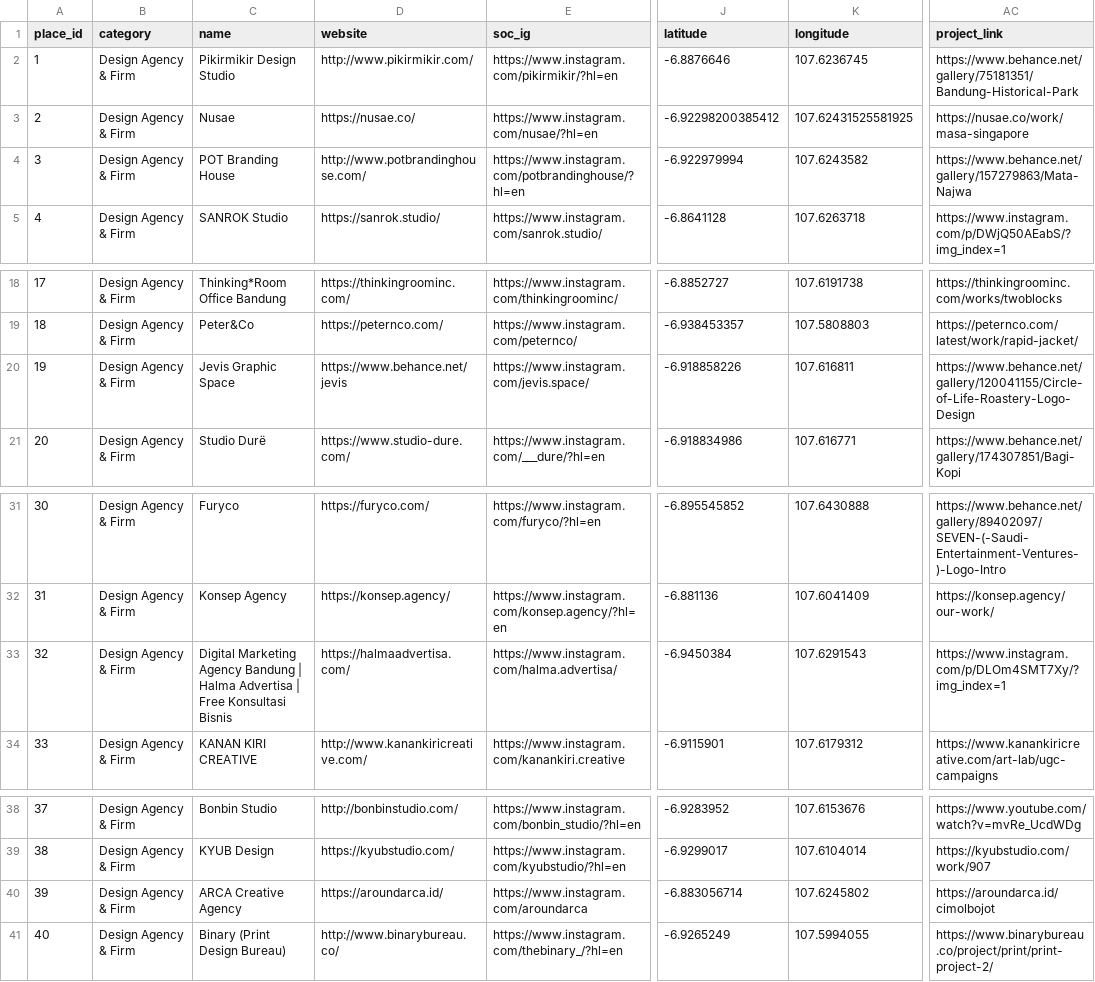
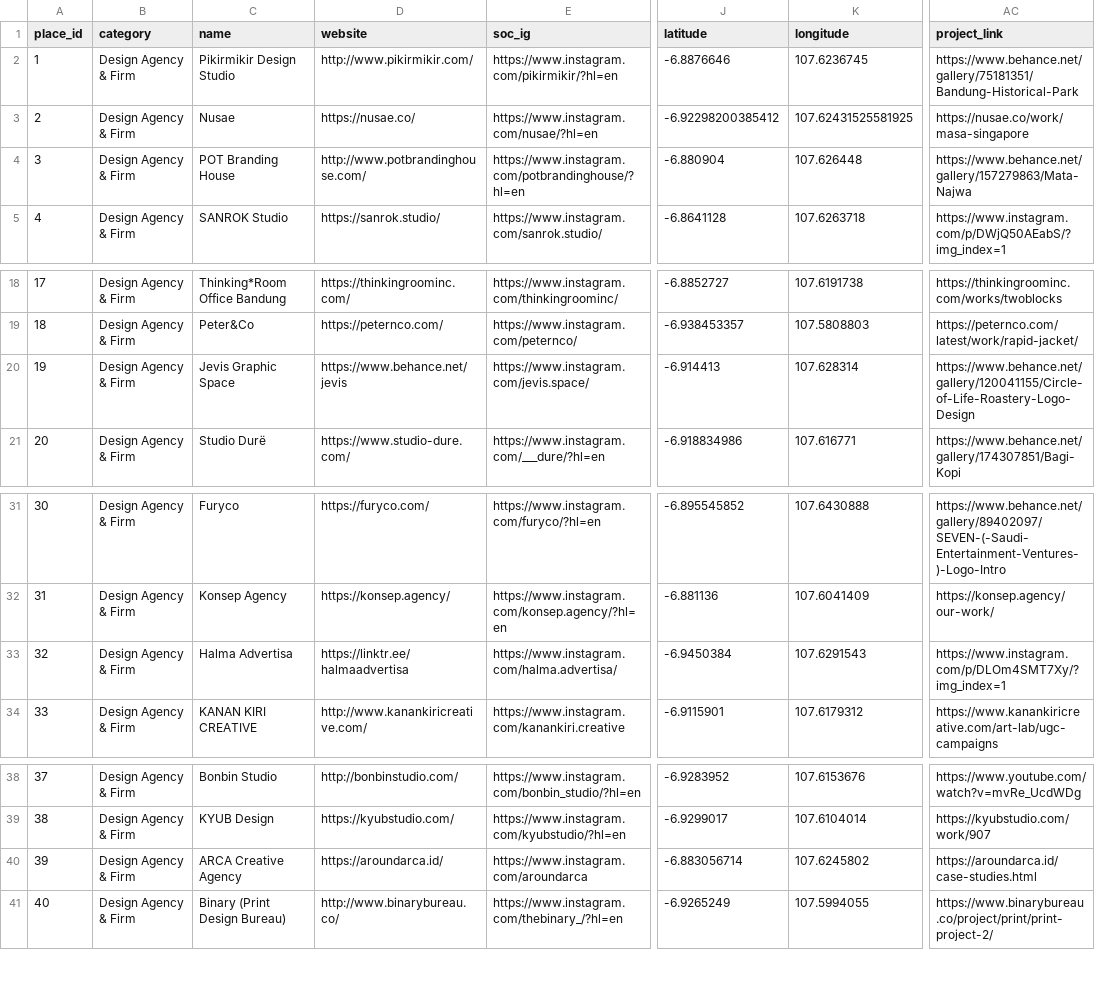
Before and after one commit to mmmmmmmmmyas/ADGI26, a CSV file: DATASET/01_DD_Data_Agency_NORMALIZED.csv, drawn as a sheet; only a part is shown, gaps mark what is left out; the diff names each change by its address in the sheet, - before the commit and + after, or states it on an @@ line.

Commit message:
Directory list, dropdowns and statistics card

```diff
--- a/DATASET/01_DD_Data_Agency_NORMALIZED.csv
+++ b/DATASET/01_DD_Data_Agency_NORMALIZED.csv
-J4 (latitude): -6.922979994
+J4 (latitude): -6.880904
-K4 (longitude): 107.6243582
+K4 (longitude): 107.626448
-J20 (latitude): -6.918858226
+J20 (latitude): -6.914413
-K20 (longitude): 107.616811
+K20 (longitude): 107.628314
-C33 (name): Digital Marketing Agency Bandung | Halma Advertisa | Free Konsultasi Bisnis
+C33 (name): Halma Advertisa
-D33 (website): https://halmaadvertisa.com/
+D33 (website): https://linktr.ee/halmaadvertisa
-AC40 (project_link): https://aroundarca.id/cimolbojot
+AC40 (project_link): https://aroundarca.id/case-studies.html
```
Also changed, not shown: 17 other files.
